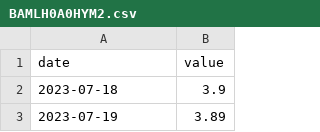
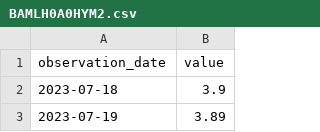
Before and after one commit to matsutoushi/nk225-option-site, a CSV file: data/fred_cache/BAMLH0A0HYM2.csv, drawn as a sheet; only a part is shown.

```diff
--- a/data/fred_cache/BAMLH0A0HYM2.csv
+++ b/data/fred_cache/BAMLH0A0HYM2.csv
@@ -1,2 +1,2 @@
-date,value
+observation_date,value
 2023-07-18,3.9
```
Also changed, not shown: data/fred_cache/CPIAUCSL.csv, data/fred_cache/DCOILWTICO.csv, 13 other files.
